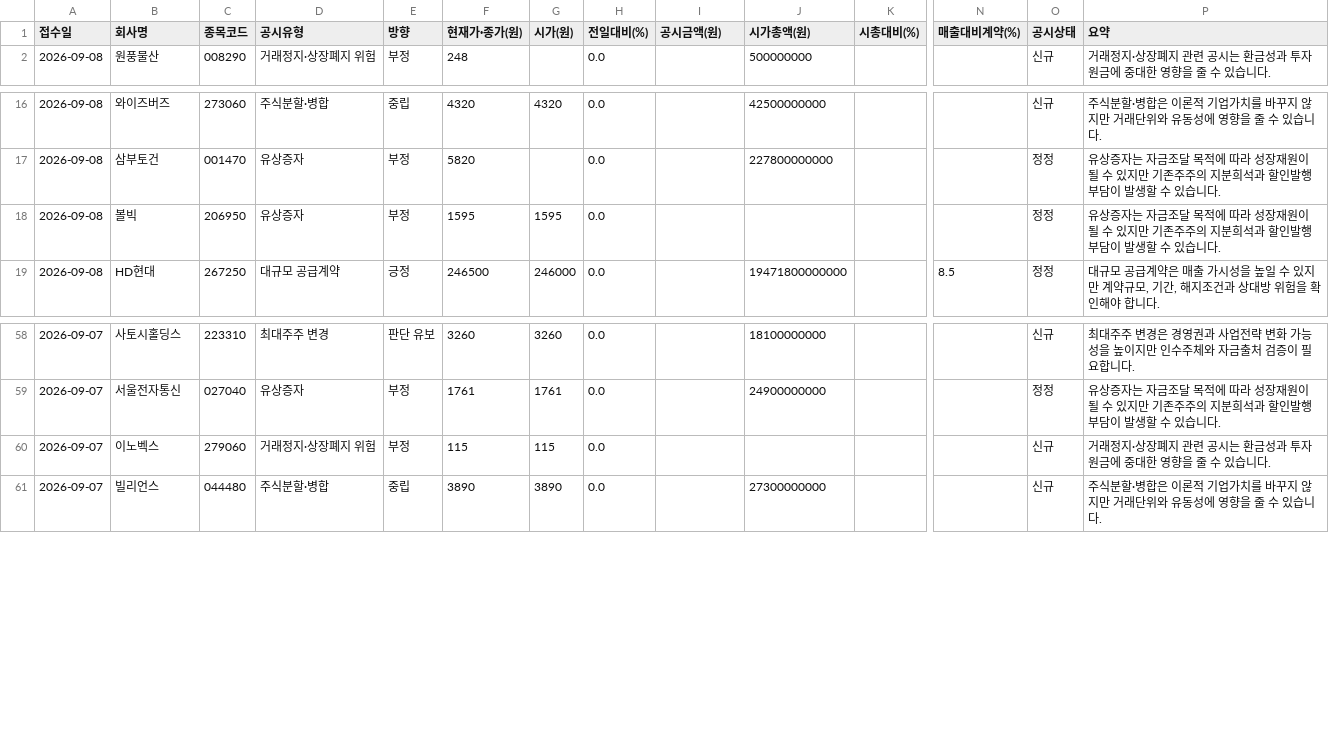
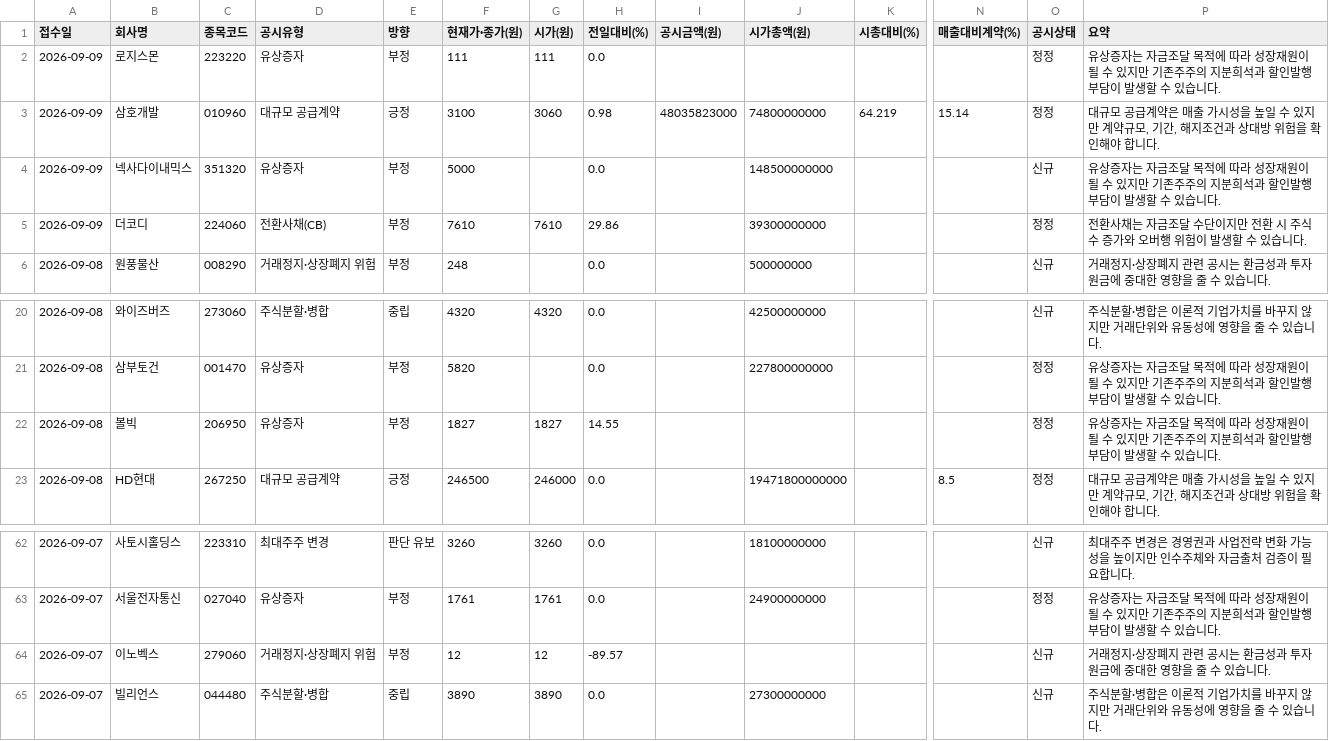
Before and after one commit to Undaunted-record/Dart-Signal-Rader, a CSV file: docs/data.csv, drawn as a sheet; only a part is shown, gaps mark what is left out; addresses are those after the commit; rows hold the shown columns only; the diff names each change by its address in the sheet, - before the commit and + after, or states it on an @@ line.

```diff
--- a/docs/data.csv
+++ b/docs/data.csv
+row 2: 2026-09-09 | 로지스몬 | 223220 | 유상증자 | 부정 | 111 | 111 | 0.0 |  |  |  |  | 정정 | 유상증자는 자금조달 목적에 따라 성장재원이 될 수 있지만 기존주주의 지분희석과 할인발행 부담이 발생할 수 있습니다.
+row 3: 2026-09-09 | 삼호개발 | 010960 | 대규모 공급계약 | 긍정 | 3100 | 3060 | 0.98 | 48035823000 | 74800000000 | 64.219 | 15.14 | 정정 | 대규모 공급계약은 매출 가시성을 높일 수 있지만 계약규모, 기간, 해지조건과 상대방 위험을 확인해야 합니다.
+row 4: 2026-09-09 | 넥사다이내믹스 | 351320 | 유상증자 | 부정 | 5000 |  | 0.0 |  | 148500000000 |  |  | 신규 | 유상증자는 자금조달 목적에 따라 성장재원이 될 수 있지만 기존주주의 지분희석과 할인발행 부담이 발생할 수 있습니다.
+row 5: 2026-09-09 | 더코디 | 224060 | 전환사채(CB) | 부정 | 7610 | 7610 | 29.86 |  | 39300000000 |  |  | 정정 | 전환사채는 자금조달 수단이지만 전환 시 주식 수 증가와 오버행 위험이 발생할 수 있습니다.
-F22 (현재가·종가(원)): 1595
+F22 (현재가·종가(원)): 1827
-G22 (시가(원)): 1595
+G22 (시가(원)): 1827
-H22 (전일대비(%)): 0.0
+H22 (전일대비(%)): 14.55
-F64 (현재가·종가(원)): 115
+F64 (현재가·종가(원)): 12
-G64 (시가(원)): 115
+G64 (시가(원)): 12
-H64 (전일대비(%)): 0.0
+H64 (전일대비(%)): -89.57
```
Also changed, not shown: 1 other file.
